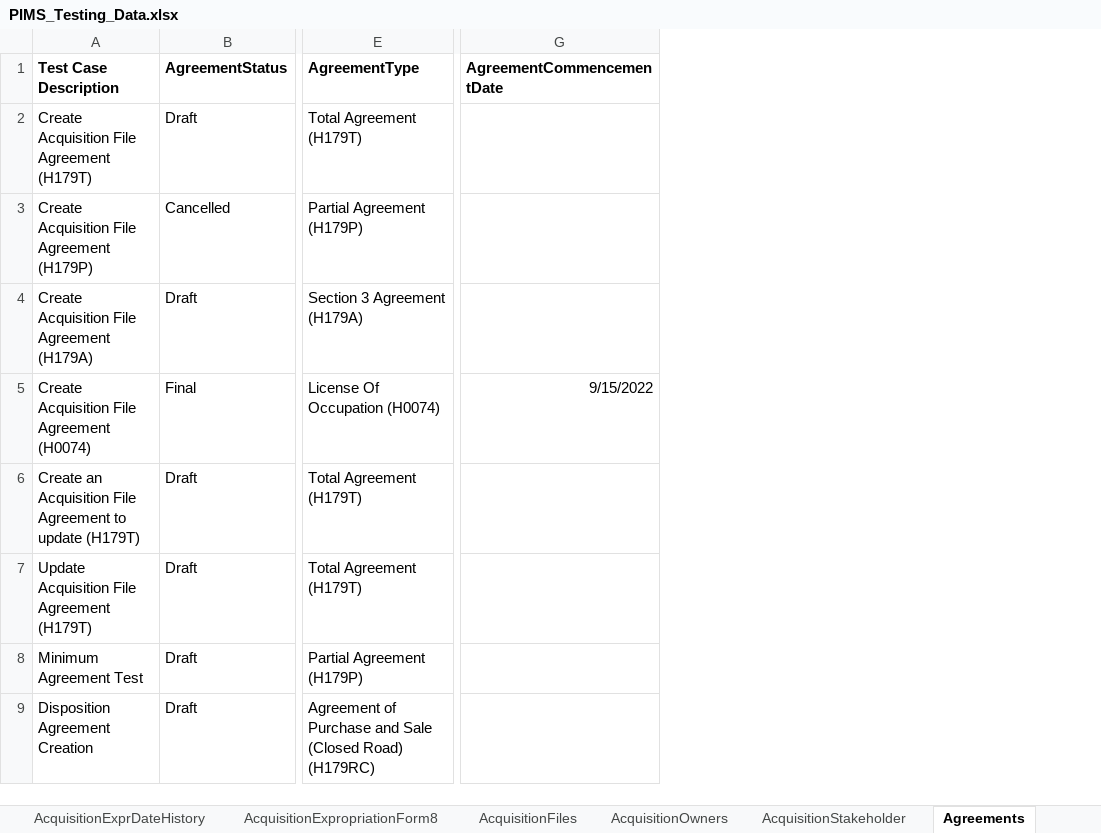
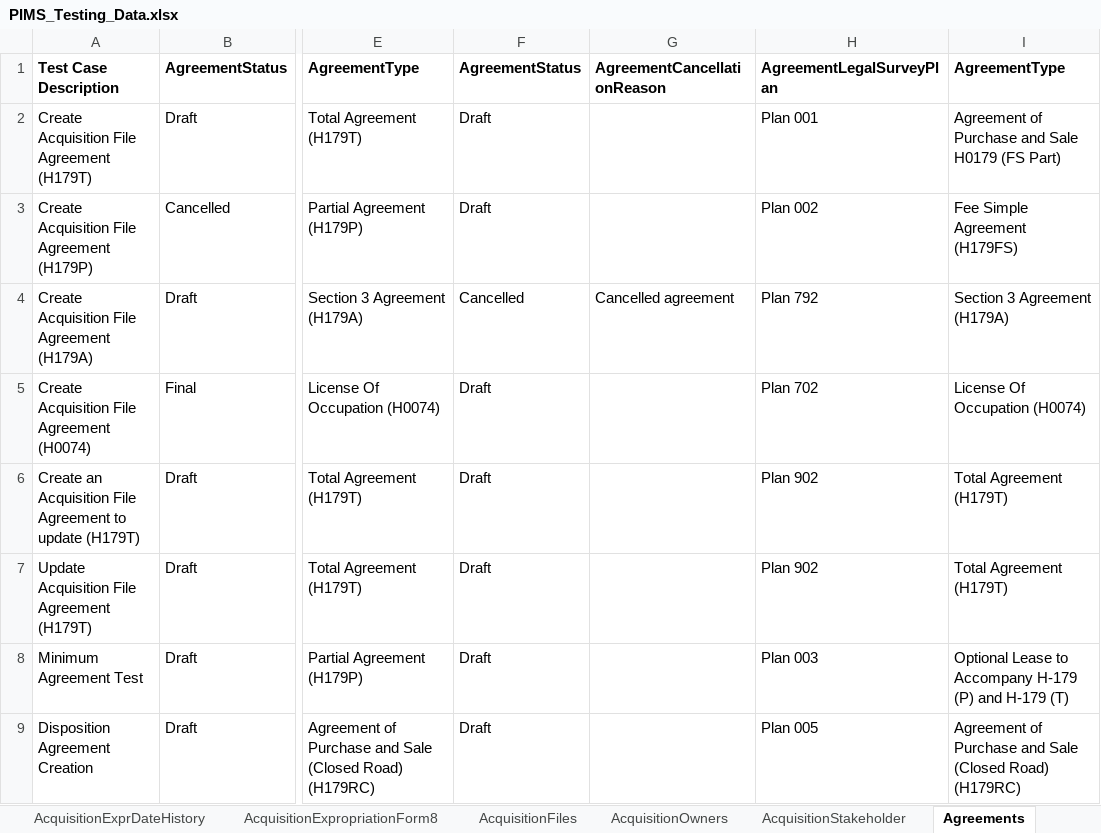
Before and after one commit to bcgov/PSP, an Excel workbook: testing/PIMS.Tests.Automation/Data/PIMS_Testing_Data.xlsx, sheet Agreements, drawn as a sheet; only a part is shown, gaps mark what is left out; values as stored, in another font and other column widths than the file's, no borders; removed rows and columns are numbered as before the commit, all else as after; the diff names each change by its address in the sheet, - before the commit and + after, or states it on an @@ line.

```diff
--- a/testing/PIMS.Tests.Automation/Data/PIMS_Testing_Data.xlsx (sheet Agreements)
+++ b/testing/PIMS.Tests.Automation/Data/PIMS_Testing_Data.xlsx (sheet Agreements)
+column F, rows 1-9: AgreementStatus | Draft | Draft | Cancelled | Draft | Draft | Draft | Draft | Draft
+column G, rows 1-4: AgreementCancellationReason |  |  | Cancelled agreement
+column H, rows 1-9: AgreementLegalSurveyPlan | Plan 001 | Plan 002 | Plan 792 | Plan 702 | Plan 902 | Plan 902 | Plan 003 | Plan 005
+column I, rows 1-9: AgreementType | Agreement of Purchase and Sale H0179 (FS Part) | Fee Simple Agreement (H179FS) | Section 3 Agreement (H179A) | License Of Occupation (H0074) | Total Agreement (H179T) | Total Agreement (H179T) | Optional Lease to Accompany H-179 (P) and H-179 (T) | Agreement of Purchase and Sale (Closed Road) (H179RC)
-column G, rows 1-5: AgreementCommencementDate |  |  |  | 9/15/2022
```
Also changed, not shown: sheet DispositionChecklist, sheet DispositionFiles, sheet AcquisitionFiles, sheet Leases, sheet SearchProperties, sheet LeasesTenants, 3 more sheets, 33 other files.
